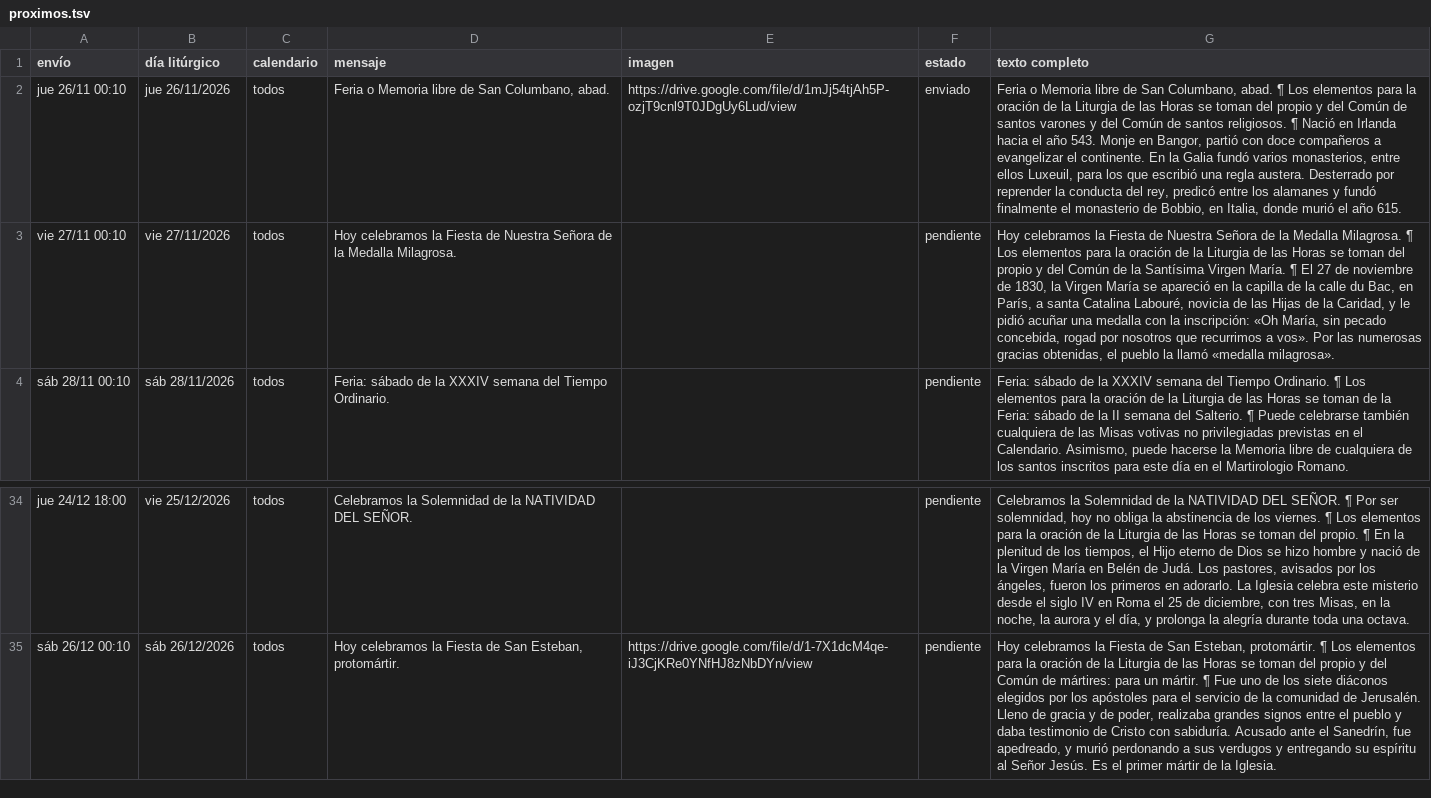
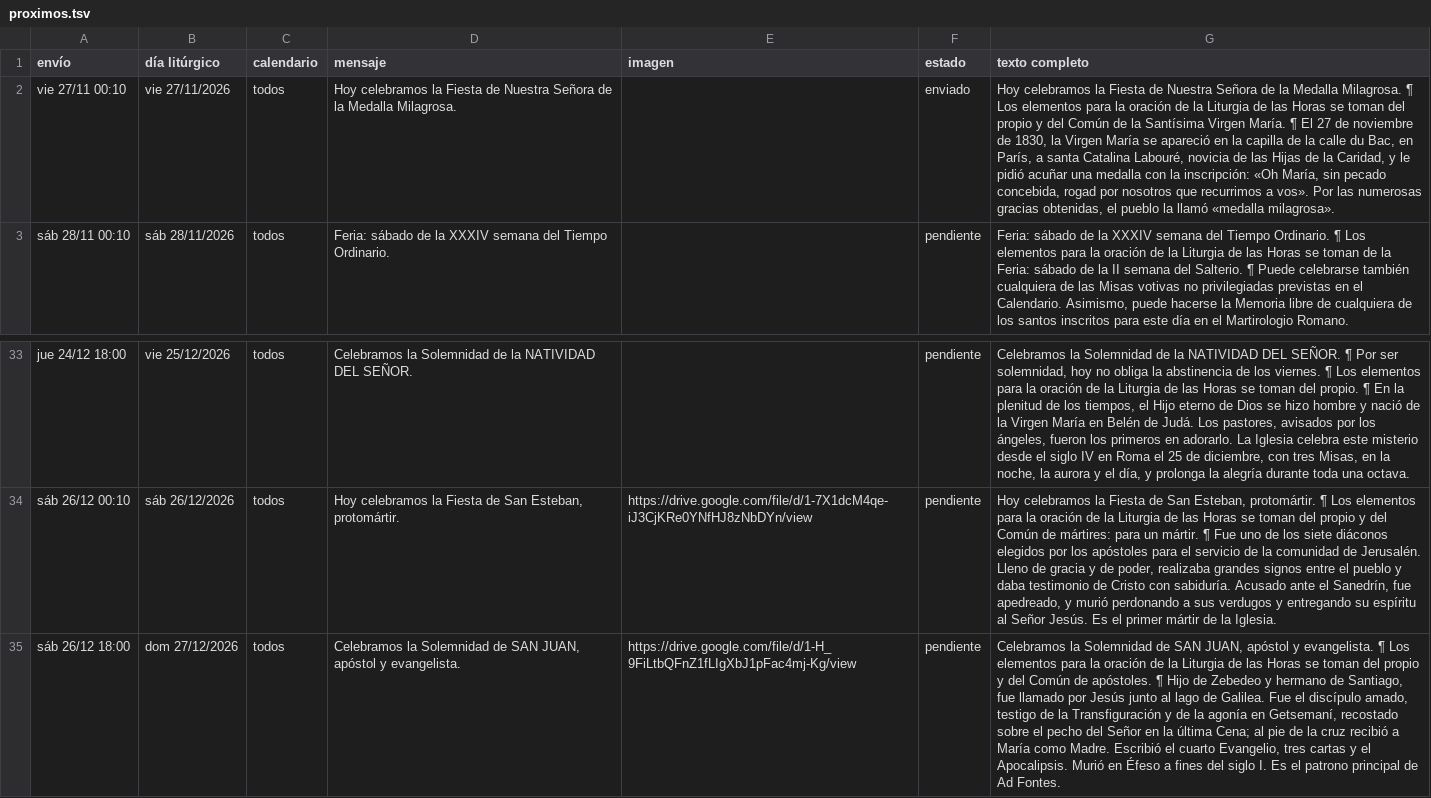
Before and after one commit to lucasfelixjhs/ordo-telegram, a TSV file: estado/proximos.tsv, drawn as a sheet; only a part is shown, gaps mark what is left out; removed rows and columns are numbered as before the commit, all else as after; the diff names each change by its address in the sheet, - before the commit and + after, or states it on an @@ line.

```diff
--- a/estado/proximos.tsv
+++ b/estado/proximos.tsv
-row 2: jue 26/11 00:10 | jue 26/11/2026 | todos | Feria o Memoria libre de San Columbano, abad. | https://drive.google.com/file/d/1mJj54tjAh5P-ozjT9cnl9T0JDgUy6Lud/view | enviado | Feria o Memoria libre de San Columbano, abad. ¶ Los elementos para la oración de la Liturgia de las Horas se toman del propio y del Común de santos varones y del Común de santos religiosos. ¶ Nació en Irlanda hacia el año 543. Monje en Bangor, partió con doce compañeros a evangelizar el continente. En la Galia fundó varios monasterios, entre ellos Luxeuil, para los que escribió una regla austera. Desterrado por reprender la conducta del rey, predicó entre los alamanes y fundó finalmente el monasterio de Bobbio, en Italia, donde murió el año 615.
-F2 (estado): pendiente
+F2 (estado): enviado
+row 35: sáb 26/12 18:00 | dom 27/12/2026 | todos | Celebramos la Solemnidad de SAN JUAN, apóstol y evangelista. | https://drive.google.com/file/d/1-H_9FiLtbQFnZ1fLIgXbJ1pFac4mj-Kg/view | pendiente | Celebramos la Solemnidad de SAN JUAN, apóstol y evangelista. ¶ Los elementos para la oración de la Liturgia de las Horas se toman del propio y del Común de apóstoles. ¶ Hijo de Zebedeo y hermano de Santiago, fue llamado por Jesús junto al lago de Galilea. Fue el discípulo amado, testigo de la Transfiguración y de la agonía en Getsemaní, recostado sobre el pecho del Señor en la última Cena; al pie de la cruz recibió a María como Madre. Escribió el cuarto Evangelio, tres cartas y el Apocalipsis. Murió en Éfeso a fines del siglo I. Es el patrono principal de Ad Fontes.
```
Also changed, not shown: estado/registro.tsv, 1 other file.
